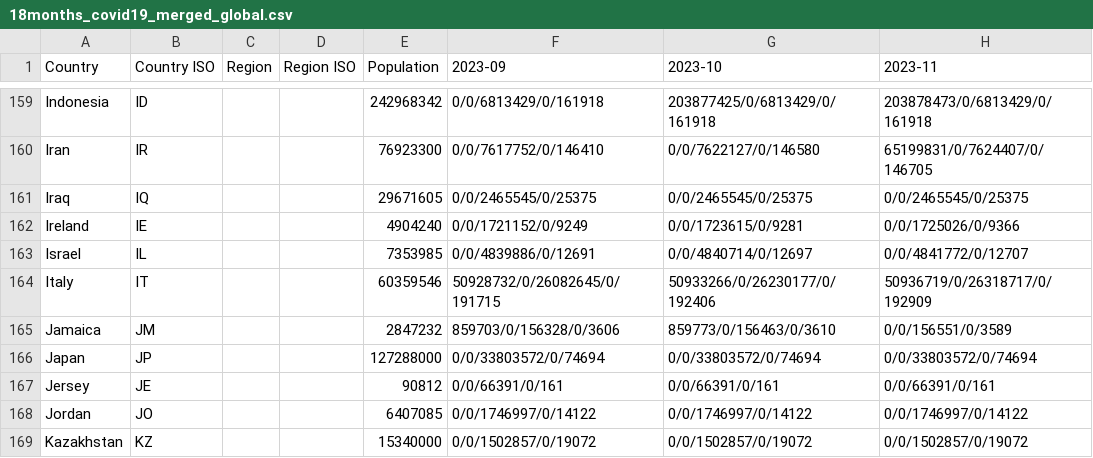
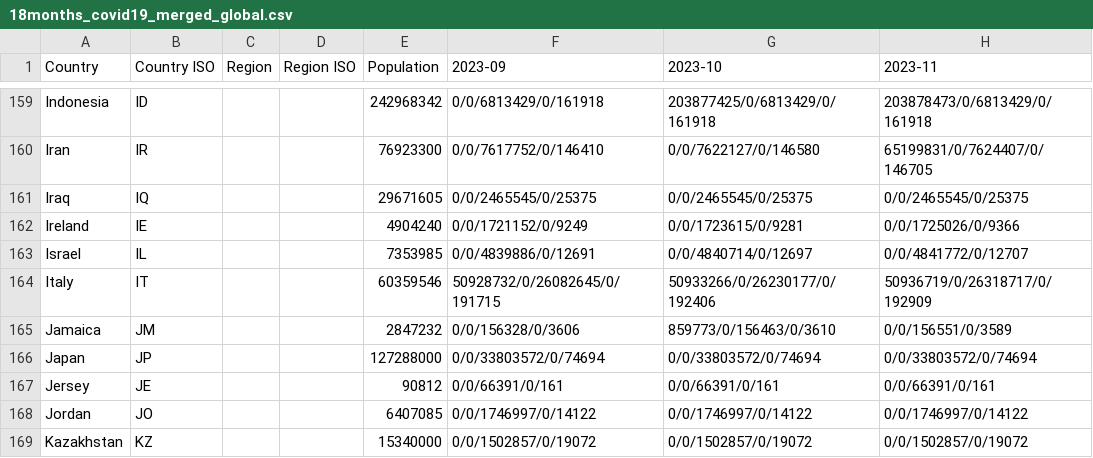
Before and after one commit to SailorMax/data, a CSV file: covid-19/18months_covid19_merged_global.csv, drawn as a sheet; only a part is shown, gaps mark what is left out; the diff names each change by its address in the sheet, - before the commit and + after, or states it on an @@ line.

```diff
--- a/covid-19/18months_covid19_merged_global.csv
+++ b/covid-19/18months_covid19_merged_global.csv
-F165 (2023-09): 859703/0/156328/0/3606
+F165 (2023-09): 0/0/156328/0/3606
```
